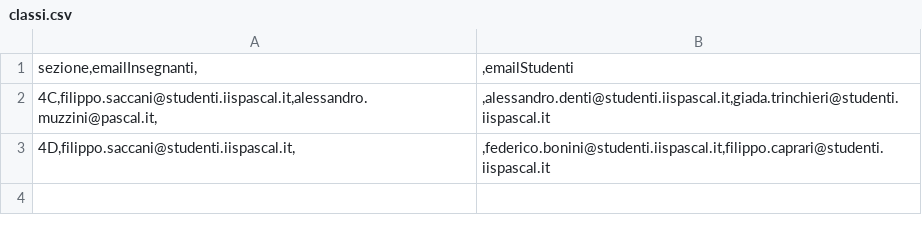
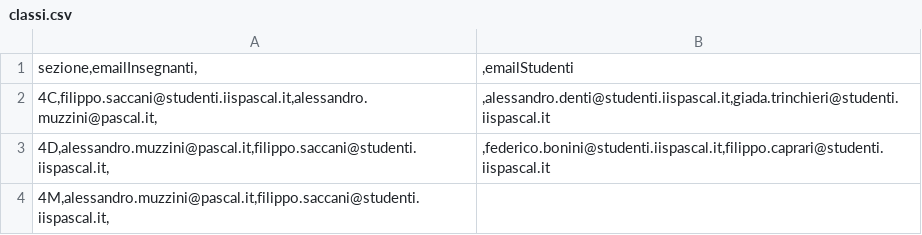
Before and after one commit to registroElettronico/registro, a CSV file: Registro/classi.csv, drawn as a sheet.

```diff
--- a/Registro/classi.csv
+++ b/Registro/classi.csv
@@ -2,2 +2,3 @@ sezione,emailInsegnanti,|,emailStudenti
 4C,filippo.saccani@studenti.iispascal.it,alessandro.muzzini@pascal.it,|,alessandro.denti@studenti.iispascal.it,giada.trinchieri@studenti.iispascal.it
-4D,filippo.saccani@studenti.iispascal.it,|,federico.bonini@studenti.iispascal.it,filippo.caprari@studenti.iispascal.it
+4D,alessandro.muzzini@pascal.it,filippo.saccani@studenti.iispascal.it,|,federico.bonini@studenti.iispascal.it,filippo.caprari@studenti.iispascal.it
+4M,alessandro.muzzini@pascal.it,filippo.saccani@studenti.iispascal.it,|
```
Also changed, not shown: 35 other files.
